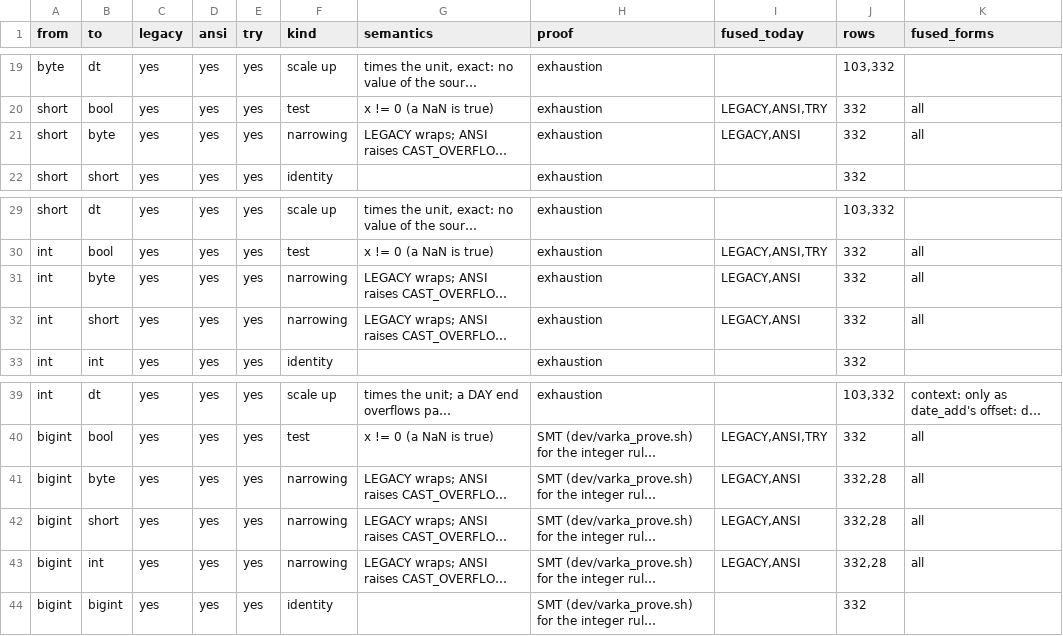
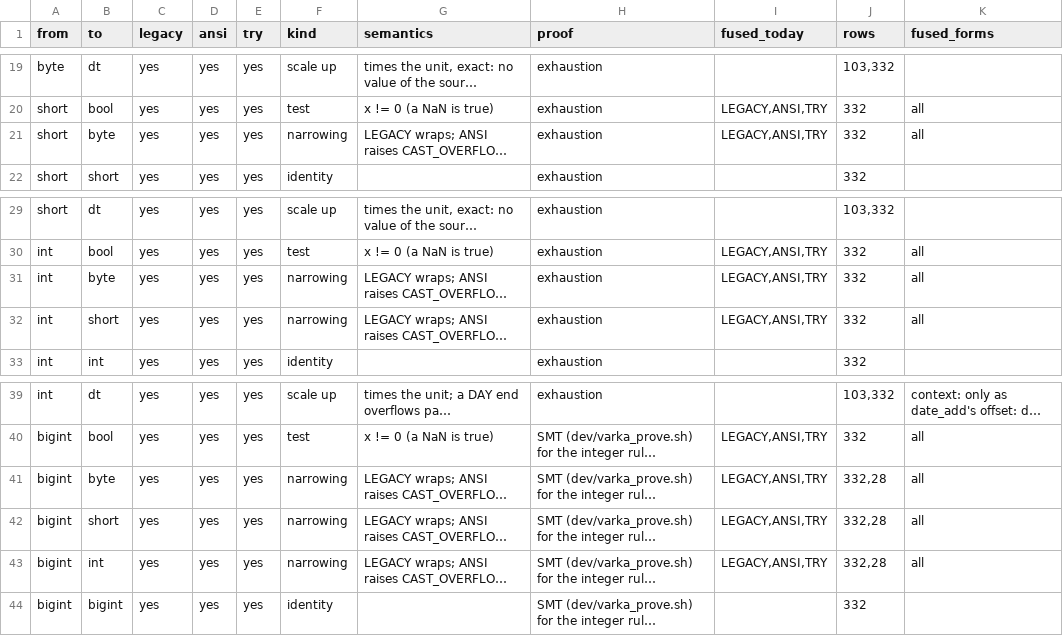
Before and after one commit to vecbricks/varka, a TSV file: sql/varka/plans/m8/casts.tsv, drawn as a sheet; only a part is shown, gaps mark what is left out; long unchanged cells end in …; the diff names each change by its address in the sheet, - before the commit and + after, or states it on an @@ line.

```diff
--- a/sql/varka/plans/m8/casts.tsv
+++ b/sql/varka/plans/m8/casts.tsv
-I21 (fused_today): LEGACY,ANSI
+I21 (fused_today): LEGACY,ANSI,TRY
-I31:I32 (fused_today): LEGACY,ANSI
+I31:I32 (fused_today): LEGACY,ANSI,TRY
-I41:I43 (fused_today): LEGACY,ANSI
+I41:I43 (fused_today): LEGACY,ANSI,TRY
```
Also changed, not shown: sql/varka/matrix/skips.tsv, sql/varka/plans/m8/casts_fused.tsv, 13 other files.
